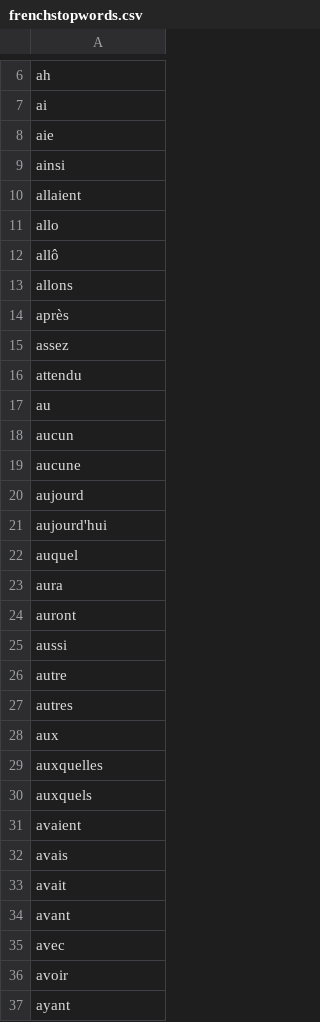
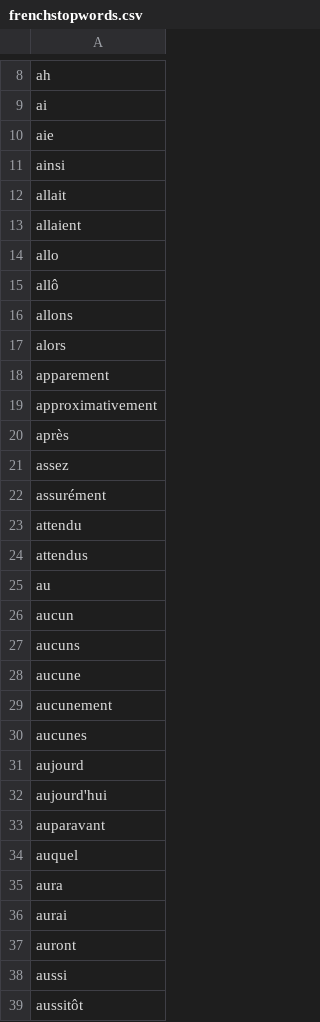
Before and after one commit to Erwangf/AlgoXM, a CSV file: data/frenchstopwords.csv, drawn as a sheet; only a part is shown, gaps mark what is left out; the shorter side is filled out with more unchanged rows; the diff covers the shown part only.

```diff
--- a/data/frenchstopwords.csv
+++ b/data/frenchstopwords.csv
@@ -9,2 +11,3 @@ aie
 ainsi
+allait
 allaient
@@ -13,13 +16,24 @@ allô
 allons
+alors
+apparement
+approximativement
 après
 assez
+assurément
 attendu
+attendus
 au
 aucun
+aucuns
 aucune
+aucunement
+aucunes
 aujourd
 aujourd'hui
+auparavant
 auquel
 aura
+aurai
 auront
 aussi
+aussitôt
```
Also changed, not shown: 146 added rows and 2 edited cells elsewhere in this file.
